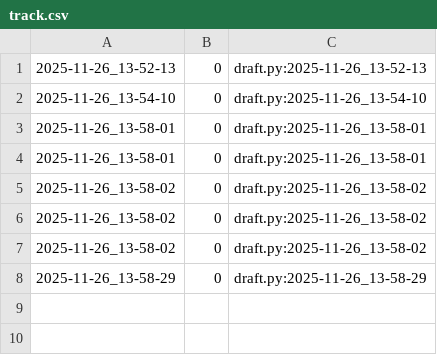
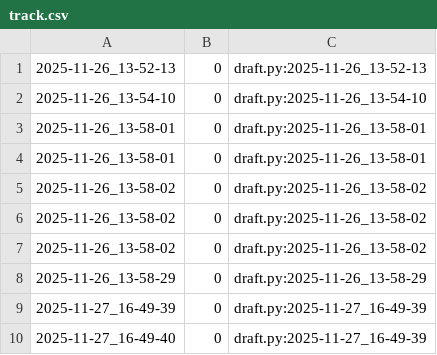
Before and after one commit to qxcode-course/poo-rc-bloco-d-M1guel-V1ana, a CSV file: tasks/.tko/track/poo@agenda/track.csv, drawn as a sheet; the diff names each change by its address in the sheet, - before the commit and + after, or states it on an @@ line.

Commit message:
reiniciando a agenda

```diff
--- a/tasks/.tko/track/poo@agenda/track.csv
+++ b/tasks/.tko/track/poo@agenda/track.csv
+row 9: 2025-11-27_16-49-39 | 0 | draft.py:2025-11-27_16-49-39
+row 10: 2025-11-27_16-49-40 | 0 | draft.py:2025-11-27_16-49-39
```
Also changed, not shown: tasks/.tko/track/poo@contato/track.csv, 5 other files.
